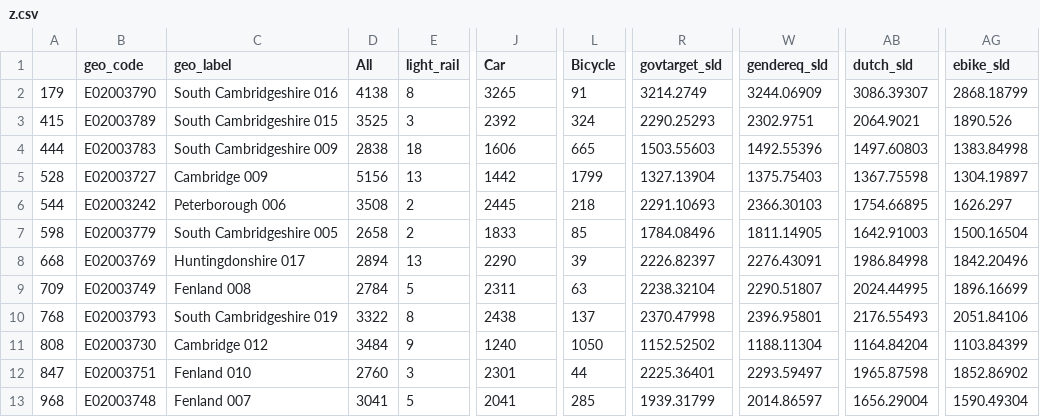
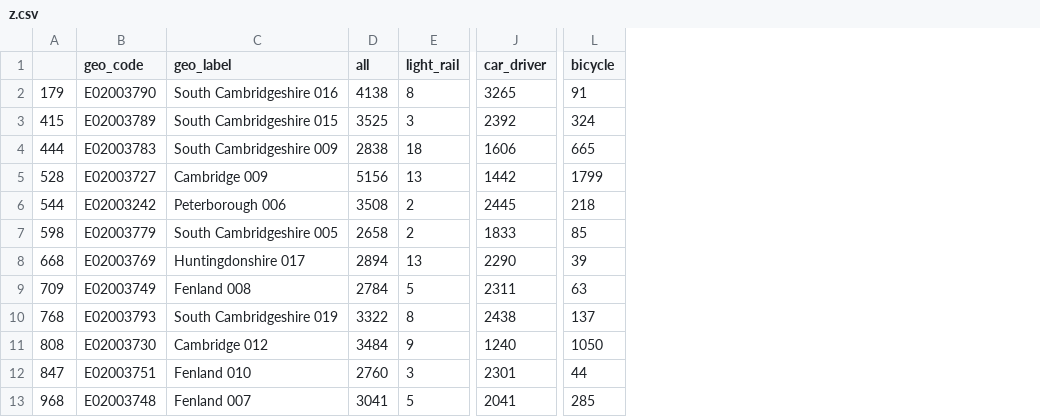
Before and after one commit to Robinlovelace/pct-data, a CSV file: cambridgeshire/z.csv, drawn as a sheet; only a part is shown, gaps mark what is left out; the diff names each change by its address in the sheet, - before the commit and + after, or states it on an @@ line.

```diff
--- a/cambridgeshire/z.csv
+++ b/cambridgeshire/z.csv
-column R (govtarget_sld), rows 2-13: 3214.2749 | 2290.25293 | 1503.55603 | 1327.13904 | 2291.10693 | 1784.08496 | 2226.82397 | 2238.32104 | 2370.47998 | 1152.52502 | 2225.36401 | 1939.31799
-column W (gendereq_sld), rows 2-13: 3244.06909 | 2302.9751 | 1492.55396 | 1375.75403 | 2366.30103 | 1811.14905 | 2276.43091 | 2290.51807 | 2396.95801 | 1188.11304 | 2293.59497 | 2014.86597
-column AB (dutch_sld), rows 2-13: 3086.39307 | 2064.9021 | 1497.60803 | 1367.75598 | 1754.66895 | 1642.91003 | 1986.84998 | 2024.44995 | 2176.55493 | 1164.84204 | 1965.87598 | 1656.29004
-column AG (ebike_sld), rows 2-13: 2868.18799 | 1890.526 | 1383.84998 | 1304.19897 | 1626.297 | 1500.16504 | 1842.20496 | 1896.16699 | 2051.84106 | 1103.84399 | 1852.86902 | 1590.49304
-D1: All
+D1: all
-J1: Car
+J1: car_driver
-L1: Bicycle
+L1: bicycle
```
Also changed, not shown: 19 other files.
